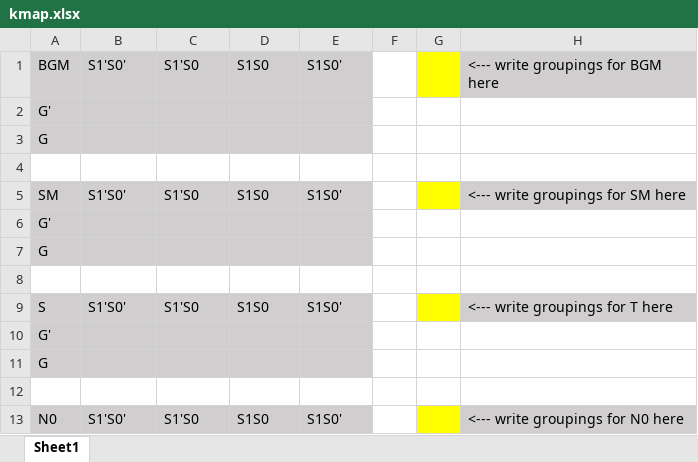
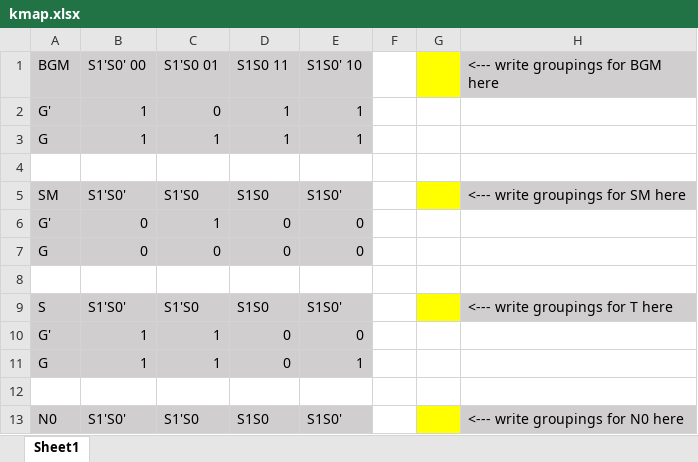
Before and after one commit to Yanderuri/CS_2110, an Excel workbook: hw03/kmap.xlsx, sheet Sheet1, drawn as a sheet; only a part is shown; values as stored, in another font and other column widths than the file's, no borders; removed rows and columns are numbered as before the commit, all else as after; the diff names each change by its address in the sheet, - before the commit and + after, or states it on an @@ line.

```diff
--- a/hw03/kmap.xlsx (sheet Sheet1)
+++ b/hw03/kmap.xlsx (sheet Sheet1)
-B1: S1'S0'
+B1: S1'S0' 00
-C1: S1'S0
+C1: S1'S0 01
-D1: S1S0
+D1: S1S0 11
-E1: S1S0'
+E1: S1S0' 10
-row 2: G'
-row 3: G
+row 2: G' | 1 | 0 | 1 | 1
+row 3: G | 1 | 1 | 1 | 1
-row 6: G'
-row 7: G
+row 6: G' | 0 | 1 | 0 | 0
+row 7: G | 0 | 0 | 0 | 0
-row 10: G'
-row 11: G
+row 10: G' | 1 | 1 | 0 | 0
+row 11: G | 1 | 1 | 0 | 1
```
Also changed, not shown: 5 other files.
